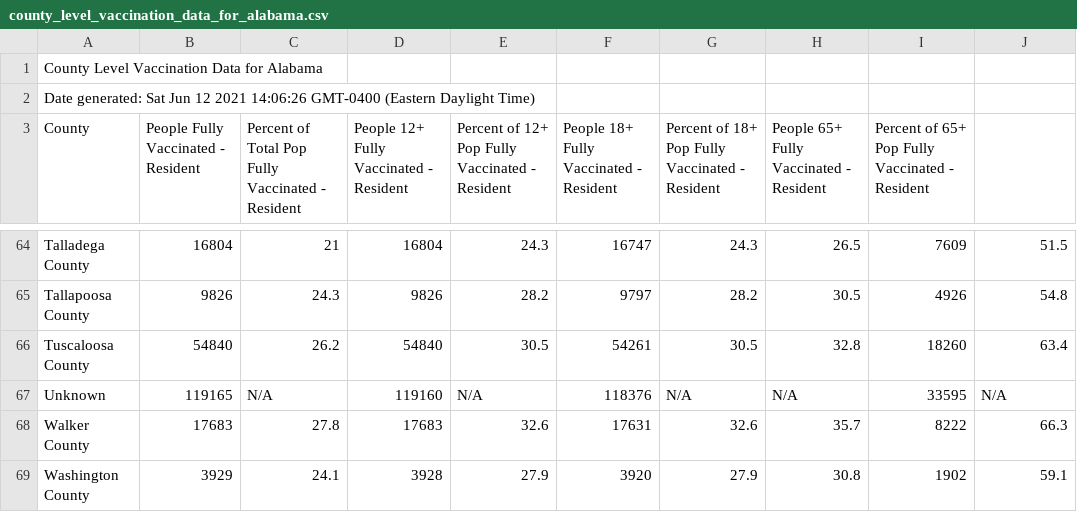
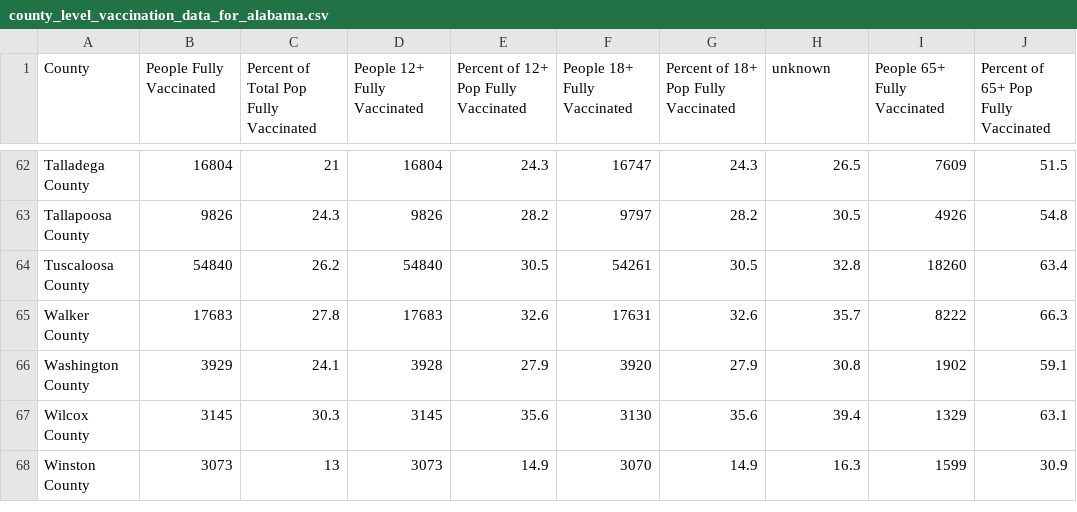
Before and after one commit to cob224/stemsi, a CSV file: county_level_vaccination_data_for_alabama.csv, drawn as a sheet; only a part is shown, gaps mark what is left out; the shorter side is filled out with more unchanged rows; removed rows and columns are numbered as before the commit, all else as after; the diff names each change by its address in the sheet, - before the commit and + after, or states it on an @@ line.

Commit message:
Update county_level_vaccination_data_for_alabama.csv

```diff
--- a/county_level_vaccination_data_for_alabama.csv
+++ b/county_level_vaccination_data_for_alabama.csv
-row 1: County Level Vaccination Data for Alabama
-row 2: Date generated: Sat Jun 12 2021 14:06:26 GMT-0400 (Eastern Daylight Time)
-B1: People Fully Vaccinated - Resident
+B1: People Fully Vaccinated
-C1: Percent of Total Pop Fully Vaccinated - Resident
+C1: Percent of Total Pop Fully Vaccinated
-D1: People 12+ Fully Vaccinated - Resident
+D1: People 12+ Fully Vaccinated
-E1: Percent of 12+ Pop Fully Vaccinated - Resident
+E1: Percent of 12+ Pop Fully Vaccinated
-F1: People 18+ Fully Vaccinated - Resident
+F1: People 18+ Fully Vaccinated
-G1: Percent of 18+ Pop Fully Vaccinated - Resident
+G1: Percent of 18+ Pop Fully Vaccinated
-H1: People 65+ Fully Vaccinated - Resident
+H1: unknown
-I1: Percent of 65+ Pop Fully Vaccinated - Resident
+I1: People 65+ Fully Vaccinated
-J1: (empty)
+J1: Percent of 65+ Pop Fully Vaccinated
-row 67: Unknown | 119165 | N/A | 119160 | N/A | 118376 | N/A | N/A | 33595 | N/A
```
